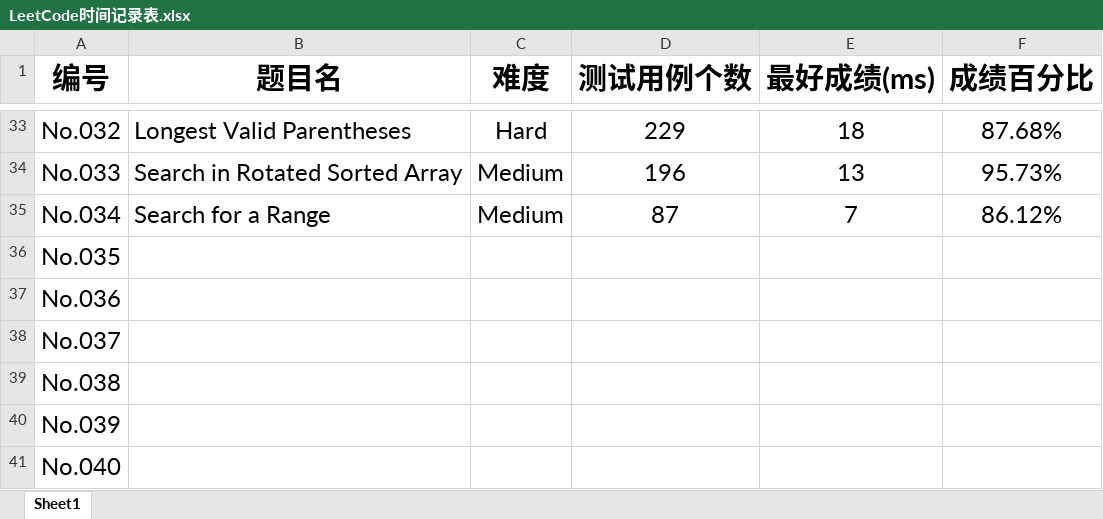
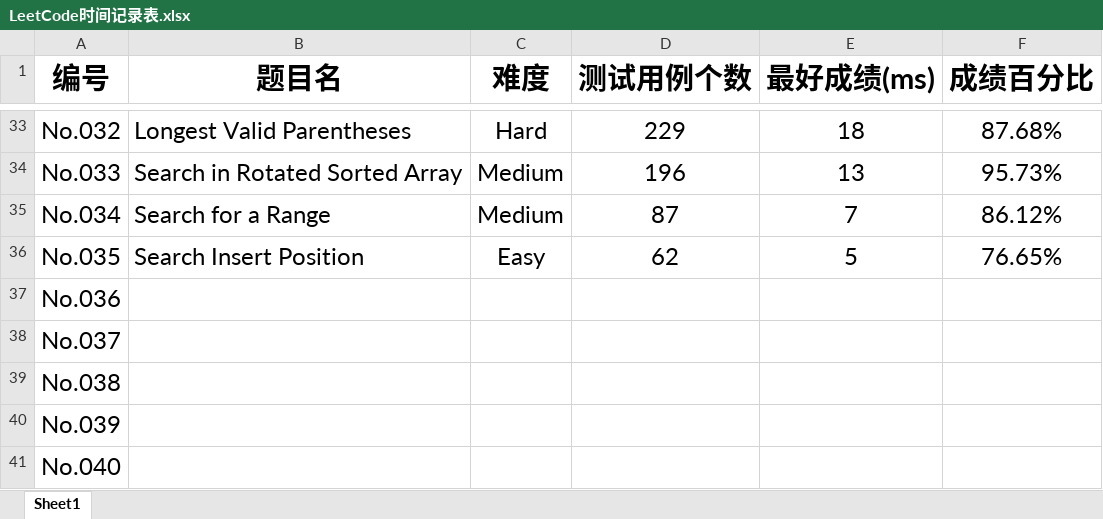
Before and after one commit to Gerrard-Feng/LeetCode, an Excel workbook: LeetCode时间记录表.xlsx, sheet Sheet1, drawn as a sheet; only a part is shown, gaps mark what is left out; values as stored, in another font and other column widths than the file's, no borders; the diff names each change by its address in the sheet, - before the commit and + after, or states it on an @@ line.

```diff
--- a/LeetCode时间记录表.xlsx (sheet Sheet1)
+++ b/LeetCode时间记录表.xlsx (sheet Sheet1)
-B36 (题目名): (empty)
+B36 (题目名): Search Insert Position
-C36 (难度): (empty)
+C36 (难度): Easy
-D36 (测试用例个数): (empty)
+D36 (测试用例个数): 62
-E36 (最好成绩(ms)): (empty)
+E36 (最好成绩(ms)): 5
-F36 (成绩百分比): (empty)
+F36 (成绩百分比): 76.65%
```
Also changed, not shown: LeetCode完成进度表.xlsx, 1 other file.
